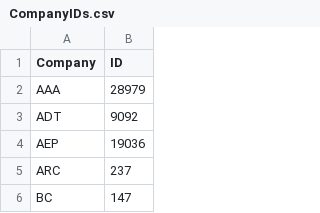
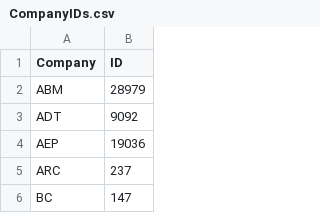
Before and after one commit to SnakeDoctor-312/equ_bpa, a CSV file: CompanyIDs.csv, drawn as a sheet; only a part is shown.

```diff
--- a/CompanyIDs.csv
+++ b/CompanyIDs.csv
@@ -1,3 +1,3 @@
 Company,ID
-AAA,28979
+ABM,28979
 ADT,9092
```
Also changed, not shown: Tasks/SOS.csv.
